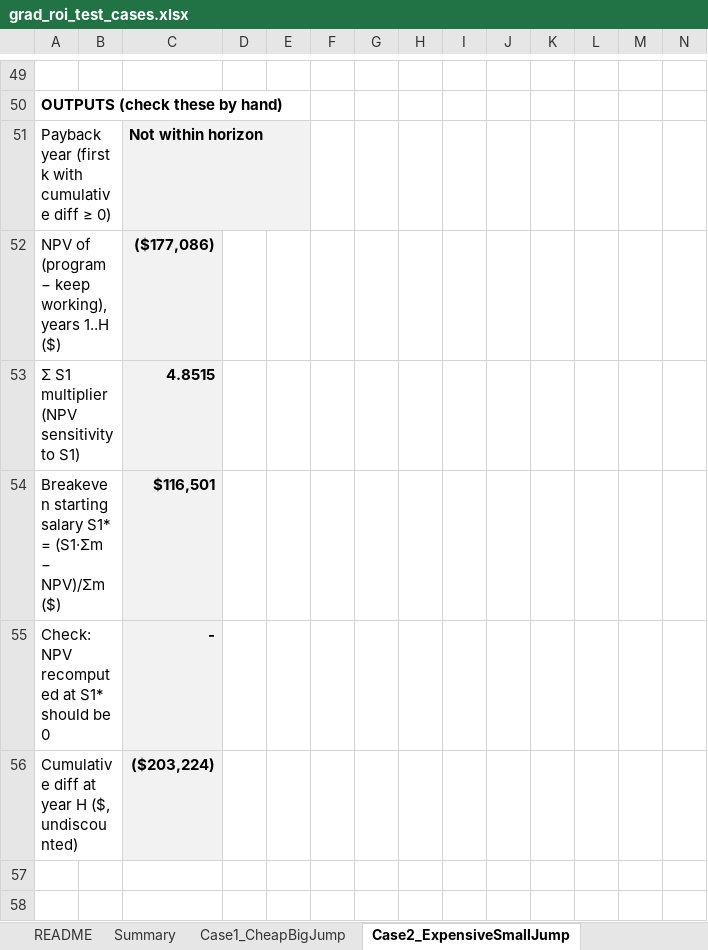
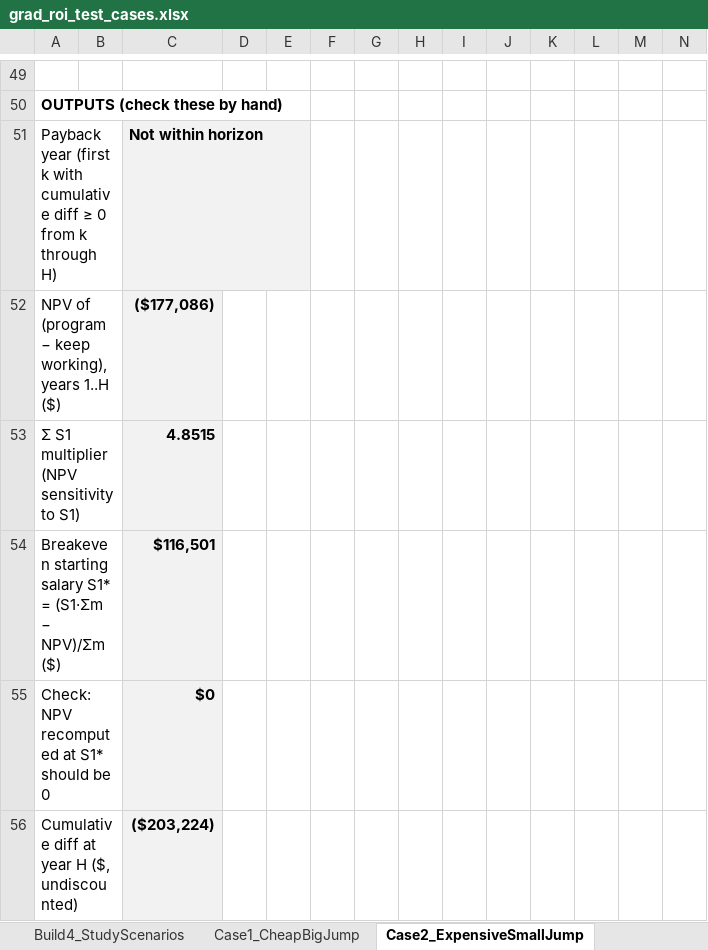
Before and after one commit to devinalexander808/Grad-ROI-Project, an Excel workbook: grad_roi_test_cases.xlsx, sheet Case2_ExpensiveSmallJump, drawn as a sheet; only a part is shown, gaps mark what is left out; values as stored, in another font and other column widths than the file's, no borders; the diff names each change by its address in the sheet, - before the commit and + after, or states it on an @@ line.

```diff
--- a/grad_roi_test_cases.xlsx (sheet Case2_ExpensiveSmallJump)
+++ b/grad_roi_test_cases.xlsx (sheet Case2_ExpensiveSmallJump)
+sheet tab: Build4_StudyScenarios
-A51: …diff ≥ 0)
+A51: …diff ≥ 0 from k through H)
-C55: -
+C55: $0
```
Also changed, not shown: sheet README, sheet Case4_NoLoans, sheet Case5_NeverPaysOff, sheet Case3_MSBA_Fractional, sheet Case1_CheapBigJump, 9 other files.
